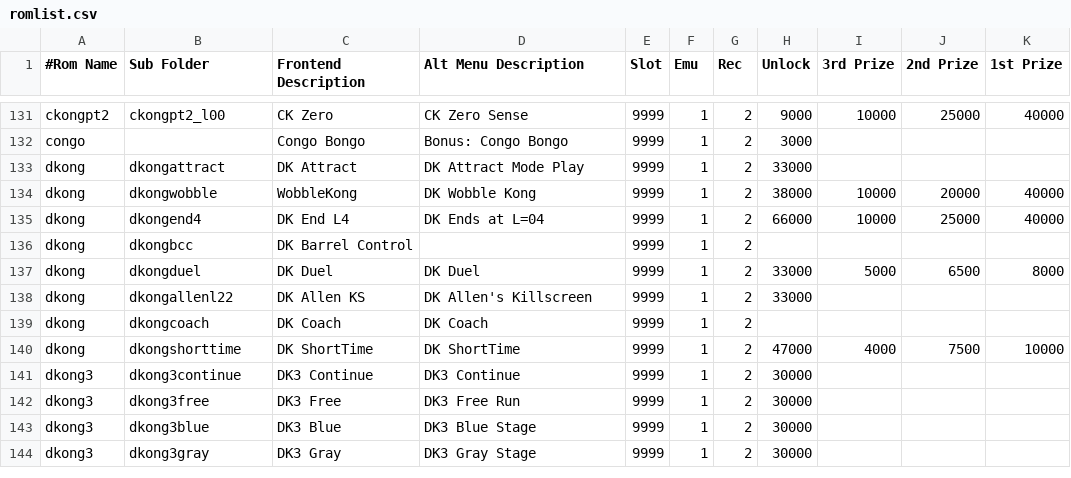
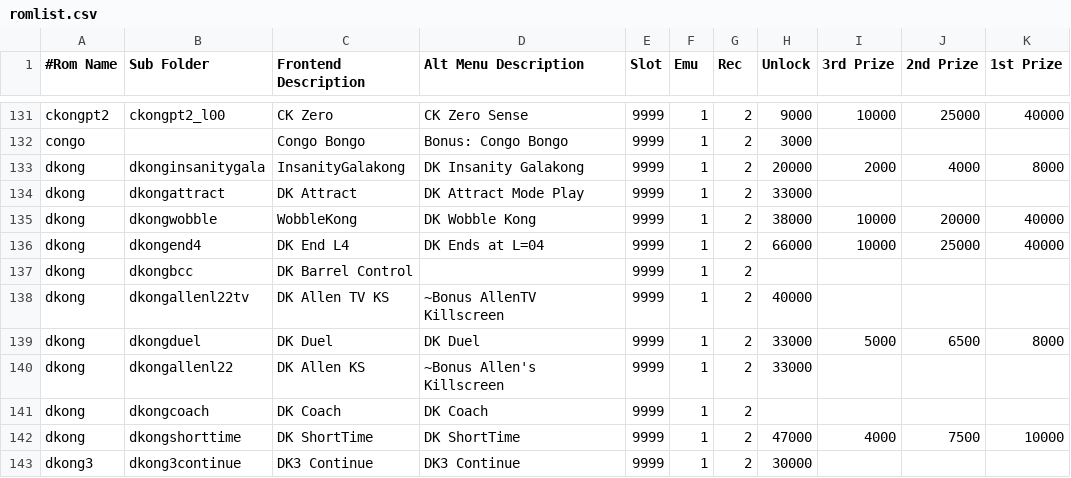
Before and after one commit to 10yard/dkafe, a CSV file: romlist.csv, drawn as a sheet; only a part is shown, gaps mark what is left out; the shorter side is filled out with more unchanged rows.

Commit message:
Allen TV killscreen Add killscreen easter egg

```diff
--- a/romlist.csv
+++ b/romlist.csv
@@ -132,2 +132,3 @@ ckongpt2,ckongpt2_l00,CK Zero,CK Zero Sense,9999,1,2,9000,10000,25000,40000
 congo,,Congo Bongo,Bonus: Congo Bongo,9999,1,2,3000,,,
+dkong,dkonginsanitygala,InsanityGalakong,DK Insanity Galakong,9999,1,2,20000,2000,4000,8000
 dkong,dkongattract,DK Attract,DK Attract Mode Play,9999,1,2,33000,,,
@@ -136,4 +137,5 @@ dkong,dkongend4,DK End L4,DK Ends at L=04,9999,1,2,66000,10000,25000,40000
 dkong,dkongbcc,DK Barrel Control,,9999,1,2,,,,
+dkong,dkongallenl22tv,DK Allen TV KS,~Bonus AllenTV Killscreen,9999,1,2,40000,,,
 dkong,dkongduel,DK Duel,DK Duel,9999,1,2,33000,5000,6500,8000
-dkong,dkongallenl22,DK Allen KS,DK Allen's Killscreen,9999,1,2,33000,,,
+dkong,dkongallenl22,DK Allen KS,~Bonus Allen's Killscreen,9999,1,2,33000,,,
 dkong,dkongcoach,DK Coach,DK Coach,9999,1,2,,,,
```
Also changed, not shown: romlist_addon.csv, 17 other files.
